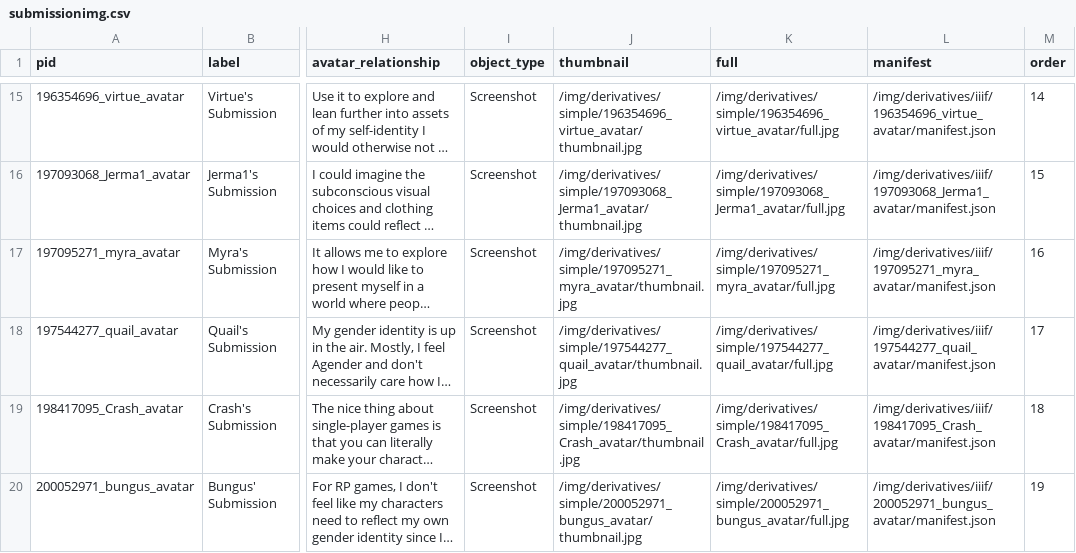
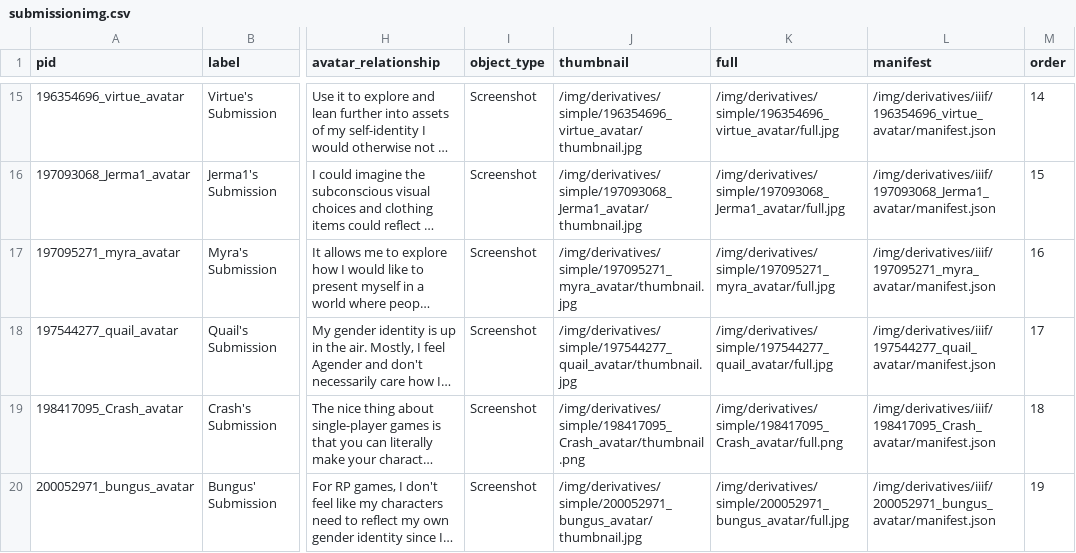
Before and after one commit to isaaclriddle/youcanbeginagain, a CSV file: _data/submissionimg.csv, drawn as a sheet; only a part is shown, gaps mark what is left out; long unchanged cells end in …; the diff names each change by its address in the sheet, - before the commit and + after, or states it on an @@ line.

Commit message:
fixing image types for rest

```diff
--- a/_data/submissionimg.csv
+++ b/_data/submissionimg.csv
-J19 (thumbnail): /img/derivatives/simple/198417095_Crash_avatar/thumbnail.jpg
+J19 (thumbnail): /img/derivatives/simple/198417095_Crash_avatar/thumbnail.png
-K19 (full): /img/derivatives/simple/198417095_Crash_avatar/full.jpg
+K19 (full): /img/derivatives/simple/198417095_Crash_avatar/full.png
```
Also changed, not shown: 1 other file.
